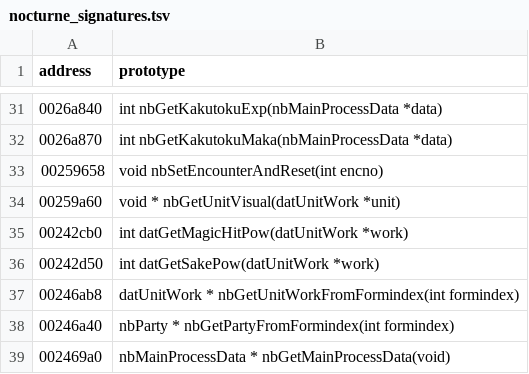
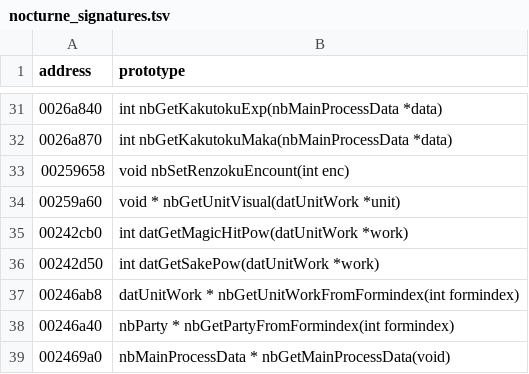
Before and after one commit to coregee/dds_recomp, a TSV file: nocturne/tools/ghidra/nocturne_signatures.tsv, drawn as a sheet; only a part is shown, gaps mark what is left out; the diff covers the shown part only.

```diff
--- a/nocturne/tools/ghidra/nocturne_signatures.tsv
+++ b/nocturne/tools/ghidra/nocturne_signatures.tsv
@@ -32,3 +32,3 @@ address	prototype
 0026a870	int nbGetKakutokuMaka(nbMainProcessData *data)
-00259658	void nbSetEncounterAndReset(int encno)
+00259658	void nbSetRenzokuEncount(int enc)
 00259a60	void * nbGetUnitVisual(datUnitWork *unit)
```
Also changed, not shown: 26 added rows elsewhere in this file, nocturne/reference/function-map.tsv, 16 other files.
